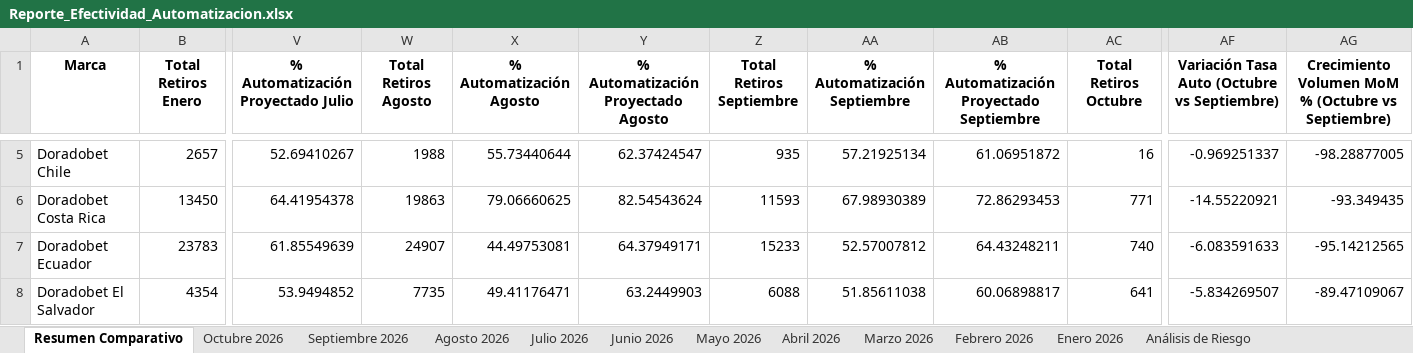
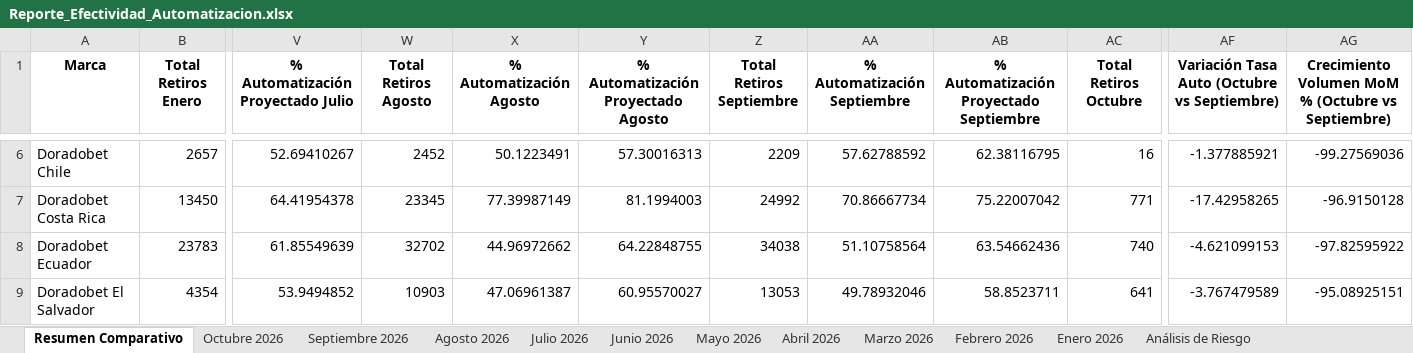
Before and after one commit to VirtualSoft026/Dashboard-Retiros, an Excel workbook: Reporte_Efectividad_Automatizacion.xlsx, sheet Resumen Comparativo, drawn as a sheet; only a part is shown, gaps mark what is left out; values as stored, in another font and other column widths than the file's, no borders; addresses are those after the commit; the diff covers the shown part only; the diff names each change by its address in the sheet, - before the commit and + after, or states it on an @@ line.

Commit message:
Sincronizar datos completos de Agosto y Septiembre con reporte oficial: homologar Catraplay Honduras y ajustar variaciones exactas

```diff
--- a/Reporte_Efectividad_Automatizacion.xlsx (sheet Resumen Comparativo)
+++ b/Reporte_Efectividad_Automatizacion.xlsx (sheet Resumen Comparativo)
-W6 (Total Retiros Agosto): 1988
+W6 (Total Retiros Agosto): 2452
-X6 (% Automatización Agosto): 55.73440644
+X6 (% Automatización Agosto): 50.1223491
-Y6: 62.37424547
+Y6: 57.30016313
-Z6 (Total Retiros Septiembre): 935
+Z6 (Total Retiros Septiembre): 2209
-AA6 (% Automatización Septiembre): 57.21925134
+AA6 (% Automatización Septiembre): 57.62788592
-AB6: 61.06951872
+AB6: 62.38116795
-AF6: -0.969251337
+AF6: -1.377885921
-AG6: -98.28877005
+AG6: -99.27569036
-W7 (Total Retiros Agosto): 19863
+W7 (Total Retiros Agosto): 23345
-X7 (% Automatización Agosto): 79.06660625
+X7 (% Automatización Agosto): 77.39987149
-Y7: 82.54543624
+Y7: 81.1994003
-Z7 (Total Retiros Septiembre): 11593
+Z7 (Total Retiros Septiembre): 24992
-AA7 (% Automatización Septiembre): 67.98930389
+AA7 (% Automatización Septiembre): 70.86667734
-AB7: 72.86293453
+AB7: 75.22007042
-AF7: -14.55220921
+AF7: -17.42958265
-AG7: -93.349435
+AG7: -96.9150128
-W8 (Total Retiros Agosto): 24907
+W8 (Total Retiros Agosto): 32702
-X8 (% Automatización Agosto): 44.49753081
+X8 (% Automatización Agosto): 44.96972662
-Y8: 64.37949171
+Y8: 64.22848755
-Z8 (Total Retiros Septiembre): 15233
+Z8 (Total Retiros Septiembre): 34038
-AA8 (% Automatización Septiembre): 52.57007812
+AA8 (% Automatización Septiembre): 51.10758564
-AB8: 64.43248211
+AB8: 63.54662436
-AF8: -6.083591633
+AF8: -4.621099153
-AG8: -95.14212565
+AG8: -97.82595922
-W9 (Total Retiros Agosto): 7735
+W9 (Total Retiros Agosto): 10903
-X9 (% Automatización Agosto): 49.41176471
+X9 (% Automatización Agosto): 47.06961387
-Y9: 63.2449903
+Y9: 60.95570027
-Z9 (Total Retiros Septiembre): 6088
+Z9 (Total Retiros Septiembre): 13053
-AA9 (% Automatización Septiembre): 51.85611038
+AA9 (% Automatización Septiembre): 49.78932046
-AB9: 60.06898817
+AB9: 58.8523711
-AF9: -5.834269507
+AF9: -3.767479589
-AG9: -89.47109067
+AG9: -95.08925151
```
Also changed, not shown: 1 added row and 80 edited cells elsewhere in this sheet, sheet Septiembre 2026, sheet Agosto 2026, sheet Análisis de Riesgo, 5 other files.
